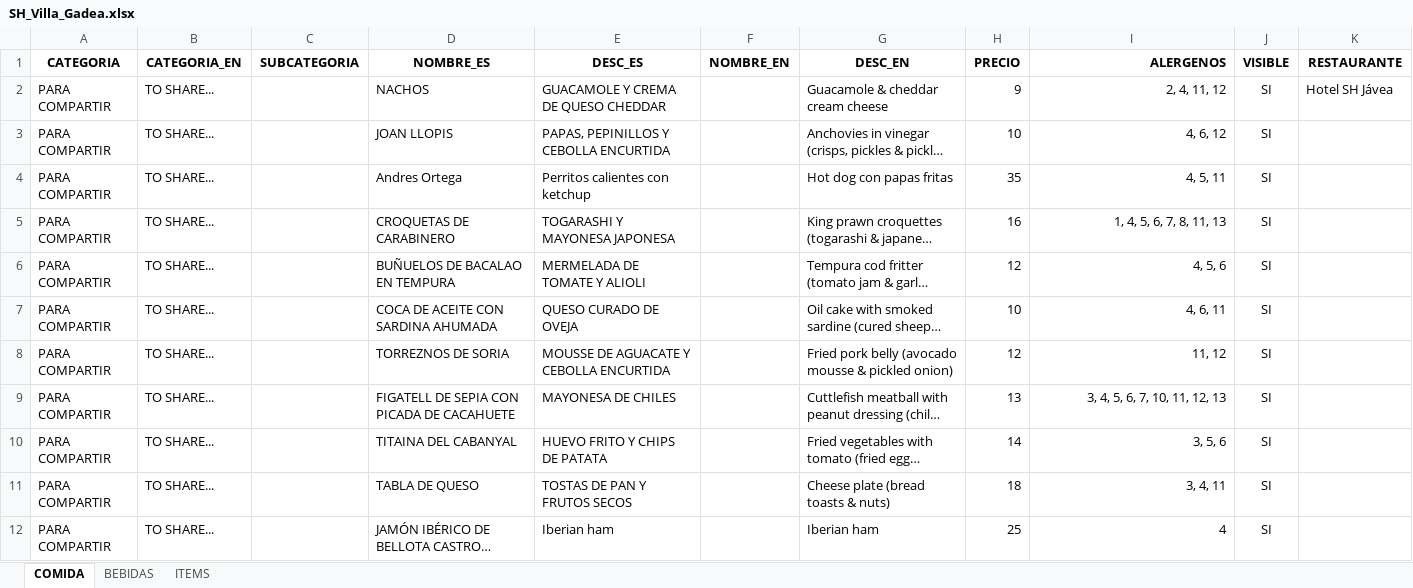
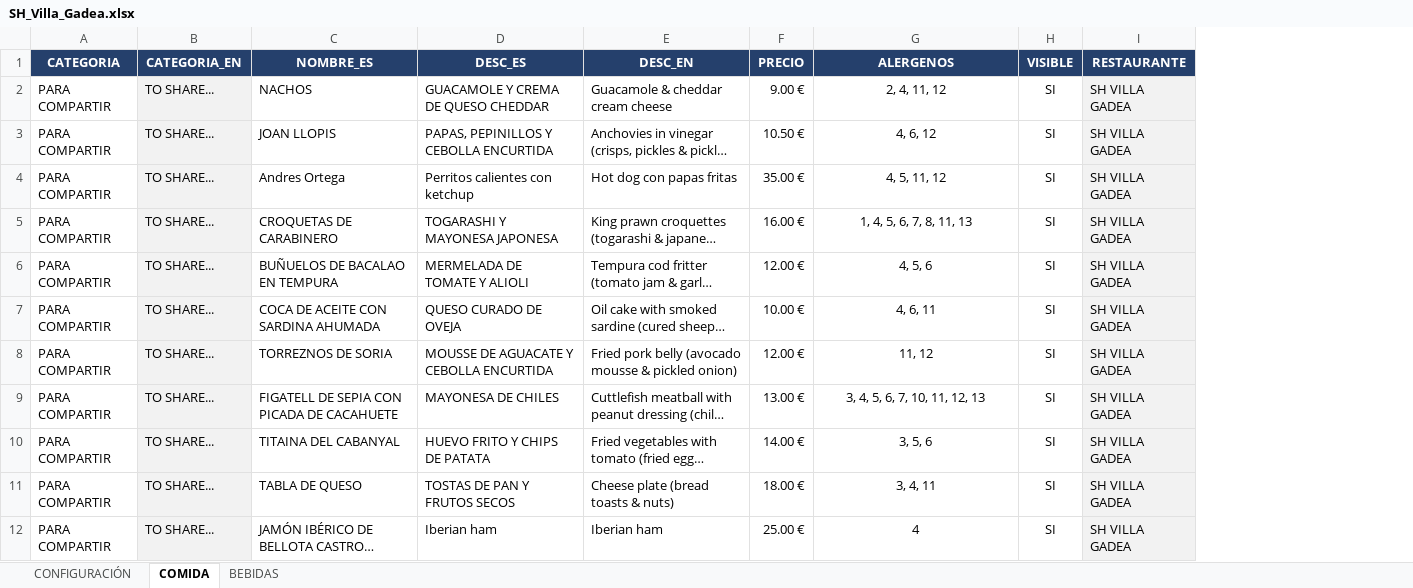
Before and after one commit to andresWAY/sh-menus-generator, an Excel workbook: data/SH_Villa_Gadea.xlsx, sheet COMIDA, drawn as a sheet; only a part is shown; long unchanged cells end in …; values as stored, in another font and other column widths than the file's, no borders; removed rows and columns are numbered as before the commit, all else as after; the diff covers the shown part only; the diff names each change by its address in the sheet, - before the commit and + after, or states it on an @@ line.

Commit message:
actualzar menu desde google sheets

```diff
--- a/data/SH_Villa_Gadea.xlsx (sheet COMIDA)
+++ b/data/SH_Villa_Gadea.xlsx (sheet COMIDA)
-sheet tab: ITEMS
+sheet tab: CONFIGURACIÓN
-column C (SUBCATEGORIA), empty
-column F (NOMBRE_EN), empty
@@ A1:B1 fill: none → #25406C, text colour: black → #FFFFFF @@
@@ C1:D1 fill: none → #25406C, text colour: black → #FFFFFF @@
@@ E1:I1 fill: none → #25406C, text colour: black → #FFFFFF @@
-G1:G12 alignment: right
+G1:G12 alignment: center
-B2:B12 fill: none
+B2:B12 fill: #F2F2F2
-F2 (PRECIO): 9
+F2 (PRECIO): 9.00 €
-I2 (RESTAURANTE): Hotel SH Jávea
+I2 (RESTAURANTE): SH VILLA GADEA
-I2:I12 fill: none
+I2:I12 fill: #F2F2F2
-F3 (PRECIO): 10
+F3 (PRECIO): 10.50 €
-I3:I12 (RESTAURANTE): (empty)
+I3:I12 (RESTAURANTE): SH VILLA GADEA
-F4 (PRECIO): 35
+F4 (PRECIO): 35.00 €
-G4 (ALERGENOS): 4, 5, 11
+G4 (ALERGENOS): 4, 5, 11, 12
-F5 (PRECIO): 16
+F5 (PRECIO): 16.00 €
-F6 (PRECIO): 12
+F6 (PRECIO): 12.00 €
-F7 (PRECIO): 10
+F7 (PRECIO): 10.00 €
-F8 (PRECIO): 12
+F8 (PRECIO): 12.00 €
-F9 (PRECIO): 13
+F9 (PRECIO): 13.00 €
-F10 (PRECIO): 14
+F10 (PRECIO): 14.00 €
-F11 (PRECIO): 18
+F11 (PRECIO): 18.00 €
-F12 (PRECIO): 25
+F12 (PRECIO): 25.00 €
```
Also changed, not shown: other rows of this sheet, sheet BEBIDAS, formulas that keep their value, 25 other files.
